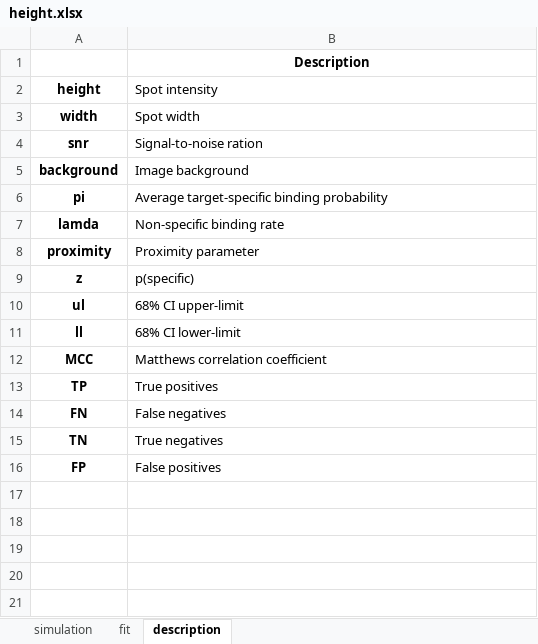
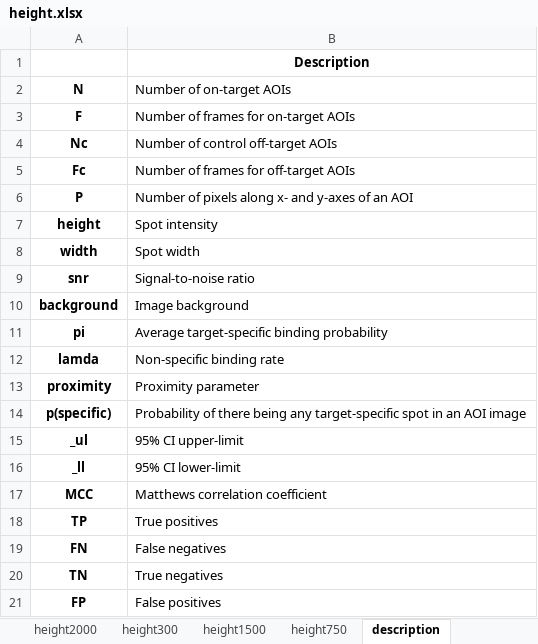
Before and after one commit to ordabayevy/tapqir-overleaf, an Excel workbook: supplementary/data1/height.xlsx, sheet description, drawn as a sheet; values as stored, in another font and other column widths than the file's, no borders; removed rows and columns are numbered as before the commit, all else as after; the diff names each change by its address in the sheet, - before the commit and + after, or states it on an @@ line.

Commit message:
new height

```diff
--- a/supplementary/data1/height.xlsx (sheet description)
+++ b/supplementary/data1/height.xlsx (sheet description)
+sheet tab: height2000
+sheet tab: height300
+sheet tab: height1500
+sheet tab: height750
+row 2: N | Number of on-target AOIs
+row 3: F | Number of frames for on-target AOIs
+row 4: Nc | Number of control off-target AOIs
+row 5: Fc | Number of frames for off-target AOIs
+row 6: P | Number of pixels along x- and y-axes of an AOI
-B9: Signal-to-noise ration
+B9: Signal-to-noise ratio
-row 9: z | p(specific)
+row 14: p(specific) | Probability of there being any target-specific spot in an AOI image
-A15: ul
+A15: _ul
-B15: 68% CI upper-limit
+B15: 95% CI upper-limit
-A16: ll
+A16: _ll
-B16: 68% CI lower-limit
+B16: 95% CI lower-limit
```
Also changed, not shown: sheet height1000, sheet simulation, other sheet tabs, supplementary/data2/randomized.xlsx.
